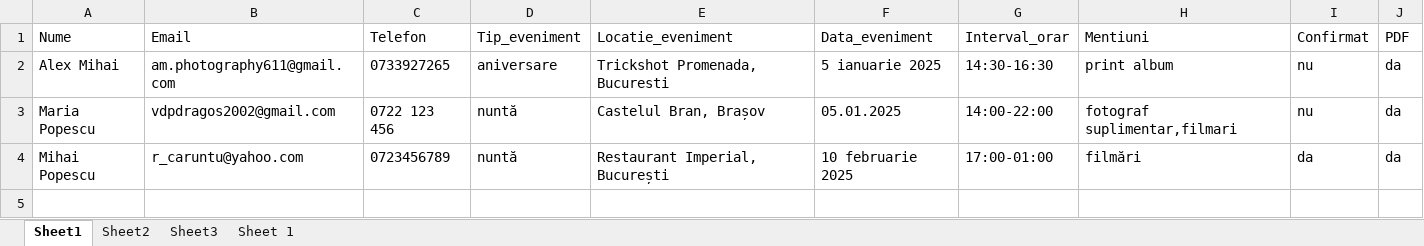
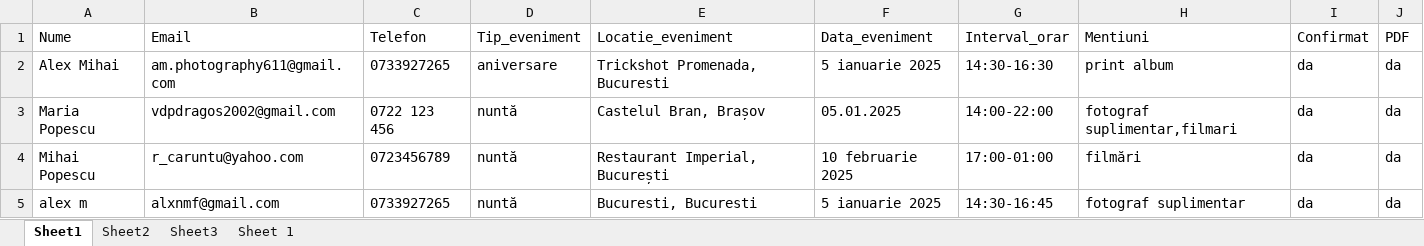
Before and after one commit to AlexMihai1126/ProiectRPA, an Excel workbook: informatii_email.xlsx, sheet Sheet1, drawn as a sheet; values as stored, in another font and other column widths than the file's, no borders; the diff names each change by its address in the sheet, - before the commit and + after, or states it on an @@ line.

```diff
--- a/informatii_email.xlsx (sheet Sheet1)
+++ b/informatii_email.xlsx (sheet Sheet1)
-I2:I3: nu
+I2:I3: da
+row 5: alex m | alxnmf@gmail.com | 0733927265 | nuntă | Bucuresti, Bucuresti | 5 ianuarie 2025 | 14:30-16:45 | fotograf suplimentar | da | da
```
Also changed, not shown: 7 other files.
